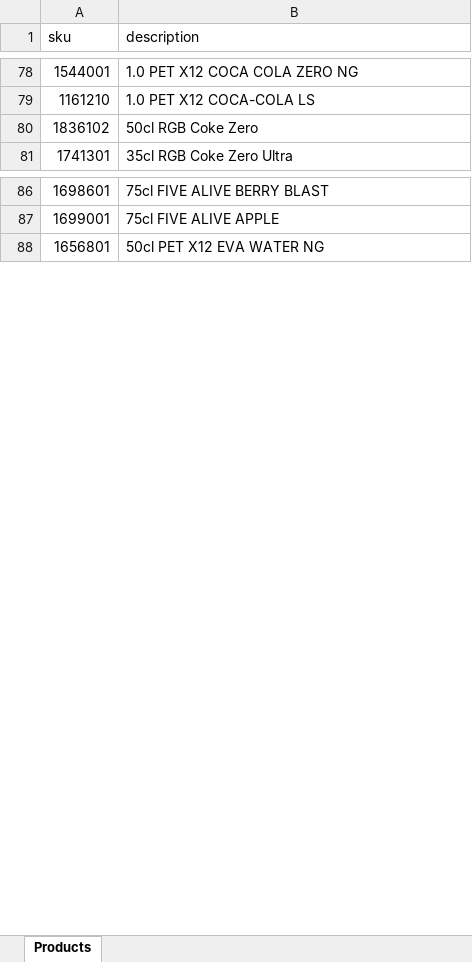
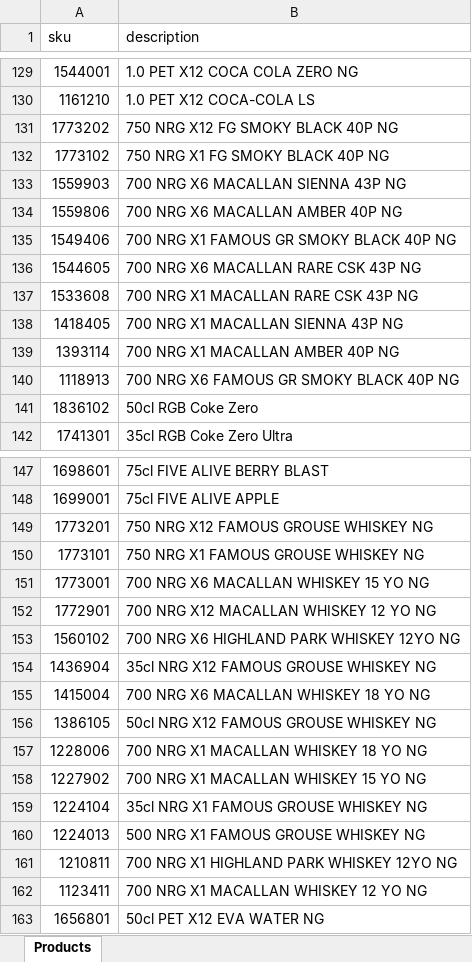
Before and after one commit to 1Noobee/DepotFlow, an Excel workbook: products.xlsx, sheet Products, drawn as a sheet; only a part is shown, gaps mark what is left out; values as stored, in another font and other column widths than the file's, no cell formats; the diff covers the shown part only; the diff names each change by its address in the sheet, - before the commit and + after, or states it on an @@ line.

```diff
--- a/products.xlsx (sheet Products)
+++ b/products.xlsx (sheet Products)
+row 131: 1773202 | 750 NRG X12 FG SMOKY BLACK 40P NG
+row 132: 1773102 | 750 NRG X1 FG SMOKY BLACK 40P NG
+row 133: 1559903 | 700 NRG X6 MACALLAN SIENNA 43P NG
+row 134: 1559806 | 700 NRG X6 MACALLAN AMBER 40P NG
+row 135: 1549406 | 700 NRG X1 FAMOUS GR SMOKY BLACK 40P NG
+row 136: 1544605 | 700 NRG X6 MACALLAN RARE CSK 43P NG
+row 137: 1533608 | 700 NRG X1 MACALLAN RARE CSK 43P NG
+row 138: 1418405 | 700 NRG X1 MACALLAN SIENNA 43P NG
+row 139: 1393114 | 700 NRG X1 MACALLAN AMBER 40P NG
+row 140: 1118913 | 700 NRG X6 FAMOUS GR SMOKY BLACK 40P NG
+row 149: 1773201 | 750 NRG X12 FAMOUS GROUSE WHISKEY NG
+row 150: 1773101 | 750 NRG X1 FAMOUS GROUSE WHISKEY NG
+row 151: 1773001 | 700 NRG X6 MACALLAN WHISKEY 15 YO NG
+row 152: 1772901 | 700 NRG X12 MACALLAN WHISKEY 12 YO NG
+row 153: 1560102 | 700 NRG X6 HIGHLAND PARK WHISKEY 12YO NG
+row 154: 1436904 | 35cl NRG X12 FAMOUS GROUSE WHISKEY NG
+row 155: 1415004 | 700 NRG X6 MACALLAN WHISKEY 18 YO NG
+row 156: 1386105 | 50cl NRG X12 FAMOUS GROUSE WHISKEY NG
+row 157: 1228006 | 700 NRG X1 MACALLAN WHISKEY 18 YO NG
+row 158: 1227902 | 700 NRG X1 MACALLAN WHISKEY 15 YO NG
+row 159: 1224104 | 35cl NRG X1 FAMOUS GROUSE WHISKEY NG
+row 160: 1224013 | 500 NRG X1 FAMOUS GROUSE WHISKEY NG
+row 161: 1210811 | 700 NRG X1 HIGHLAND PARK WHISKEY 12YO NG
+row 162: 1123411 | 700 NRG X1 MACALLAN WHISKEY 12 YO NG
```
Also changed, not shown: 53 added rows and 1 edited cell elsewhere in this sheet, cell formats, 27 other files.
